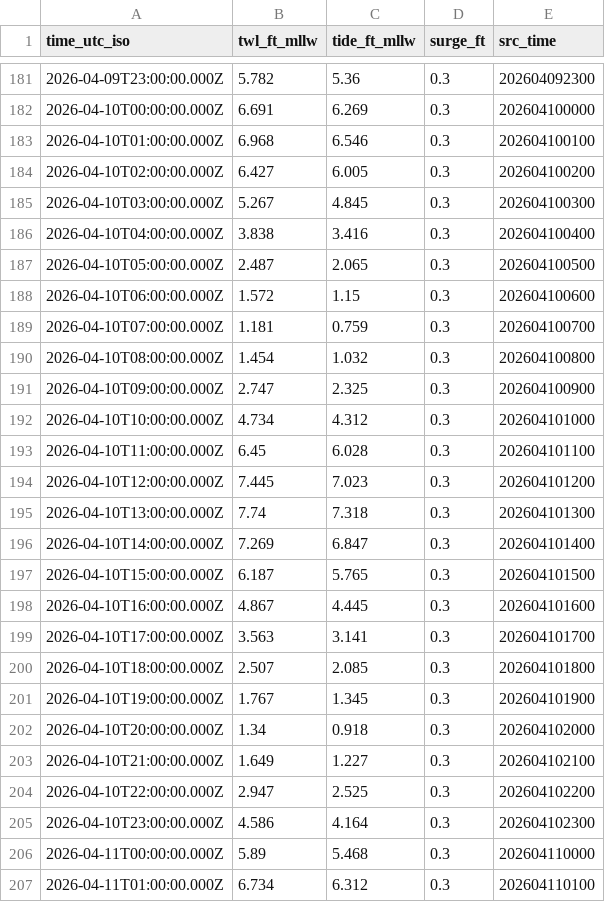
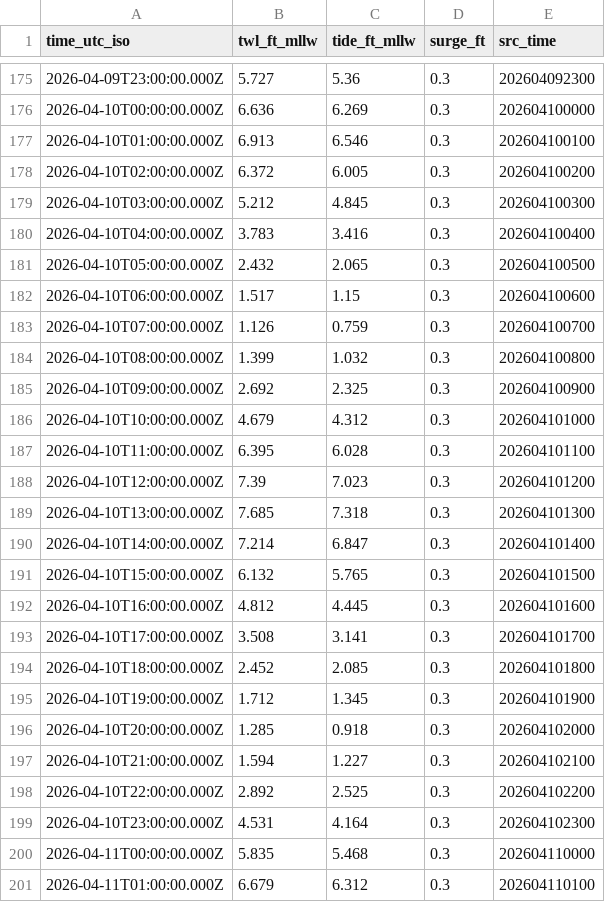
Before and after one commit to hondrospj/Burlington, a CSV file: data/petss_forecast.csv, drawn as a sheet; only a part is shown, gaps mark what is left out; the diff covers the shown part only.

```diff
--- a/data/petss_forecast.csv
+++ b/data/petss_forecast.csv
@@ -181,27 +175,27 @@ time_utc_iso,twl_ft_mllw,tide_ft_mllw,surge_ft,src_time
-2026-04-09T23:00:00.000Z,5.782,5.36,0.3,202604092300
-2026-04-10T00:00:00.000Z,6.691,6.269,0.3,202604100000
-2026-04-10T01:00:00.000Z,6.968,6.546,0.3,202604100100
-2026-04-10T02:00:00.000Z,6.427,6.005,0.3,202604100200
-2026-04-10T03:00:00.000Z,5.267,4.845,0.3,202604100300
-2026-04-10T04:00:00.000Z,3.838,3.416,0.3,202604100400
-2026-04-10T05:00:00.000Z,2.487,2.065,0.3,202604100500
-2026-04-10T06:00:00.000Z,1.572,1.15,0.3,202604100600
-2026-04-10T07:00:00.000Z,1.181,0.759,0.3,202604100700
-2026-04-10T08:00:00.000Z,1.454,1.032,0.3,202604100800
-2026-04-10T09:00:00.000Z,2.747,2.325,0.3,202604100900
-2026-04-10T10:00:00.000Z,4.734,4.312,0.3,202604101000
-2026-04-10T11:00:00.000Z,6.45,6.028,0.3,202604101100
-2026-04-10T12:00:00.000Z,7.445,7.023,0.3,202604101200
-2026-04-10T13:00:00.000Z,7.74,7.318,0.3,202604101300
-2026-04-10T14:00:00.000Z,7.269,6.847,0.3,202604101400
-2026-04-10T15:00:00.000Z,6.187,5.765,0.3,202604101500
-2026-04-10T16:00:00.000Z,4.867,4.445,0.3,202604101600
-2026-04-10T17:00:00.000Z,3.563,3.141,0.3,202604101700
-2026-04-10T18:00:00.000Z,2.507,2.085,0.3,202604101800
-2026-04-10T19:00:00.000Z,1.767,1.345,0.3,202604101900
-2026-04-10T20:00:00.000Z,1.34,0.918,0.3,202604102000
-2026-04-10T21:00:00.000Z,1.649,1.227,0.3,202604102100
-2026-04-10T22:00:00.000Z,2.947,2.525,0.3,202604102200
-2026-04-10T23:00:00.000Z,4.586,4.164,0.3,202604102300
-2026-04-11T00:00:00.000Z,5.89,5.468,0.3,202604110000
-2026-04-11T01:00:00.000Z,6.734,6.312,0.3,202604110100
+2026-04-09T23:00:00.000Z,5.727,5.36,0.3,202604092300
+2026-04-10T00:00:00.000Z,6.636,6.269,0.3,202604100000
+2026-04-10T01:00:00.000Z,6.913,6.546,0.3,202604100100
+2026-04-10T02:00:00.000Z,6.372,6.005,0.3,202604100200
+2026-04-10T03:00:00.000Z,5.212,4.845,0.3,202604100300
+2026-04-10T04:00:00.000Z,3.783,3.416,0.3,202604100400
+2026-04-10T05:00:00.000Z,2.432,2.065,0.3,202604100500
+2026-04-10T06:00:00.000Z,1.517,1.15,0.3,202604100600
+2026-04-10T07:00:00.000Z,1.126,0.759,0.3,202604100700
+2026-04-10T08:00:00.000Z,1.399,1.032,0.3,202604100800
+2026-04-10T09:00:00.000Z,2.692,2.325,0.3,202604100900
+2026-04-10T10:00:00.000Z,4.679,4.312,0.3,202604101000
+2026-04-10T11:00:00.000Z,6.395,6.028,0.3,202604101100
+2026-04-10T12:00:00.000Z,7.39,7.023,0.3,202604101200
+2026-04-10T13:00:00.000Z,7.685,7.318,0.3,202604101300
+2026-04-10T14:00:00.000Z,7.214,6.847,0.3,202604101400
+2026-04-10T15:00:00.000Z,6.132,5.765,0.3,202604101500
+2026-04-10T16:00:00.000Z,4.812,4.445,0.3,202604101600
+2026-04-10T17:00:00.000Z,3.508,3.141,0.3,202604101700
+2026-04-10T18:00:00.000Z,2.452,2.085,0.3,202604101800
+2026-04-10T19:00:00.000Z,1.712,1.345,0.3,202604101900
+2026-04-10T20:00:00.000Z,1.285,0.918,0.3,202604102000
+2026-04-10T21:00:00.000Z,1.594,1.227,0.3,202604102100
+2026-04-10T22:00:00.000Z,2.892,2.525,0.3,202604102200
+2026-04-10T23:00:00.000Z,4.531,4.164,0.3,202604102300
+2026-04-11T00:00:00.000Z,5.835,5.468,0.3,202604110000
+2026-04-11T01:00:00.000Z,6.679,6.312,0.3,202604110100
```
Also changed, not shown: 6 added rows, 6 removed rows and 90 edited cells elsewhere in this file, 3 other files.
